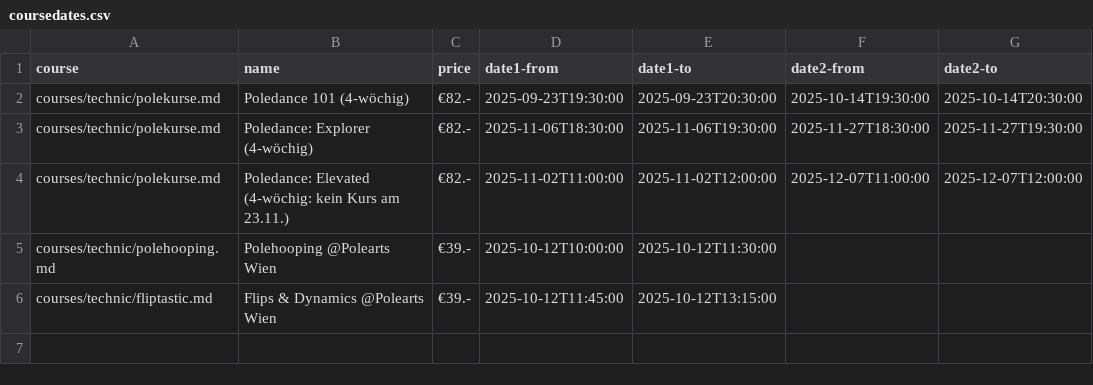
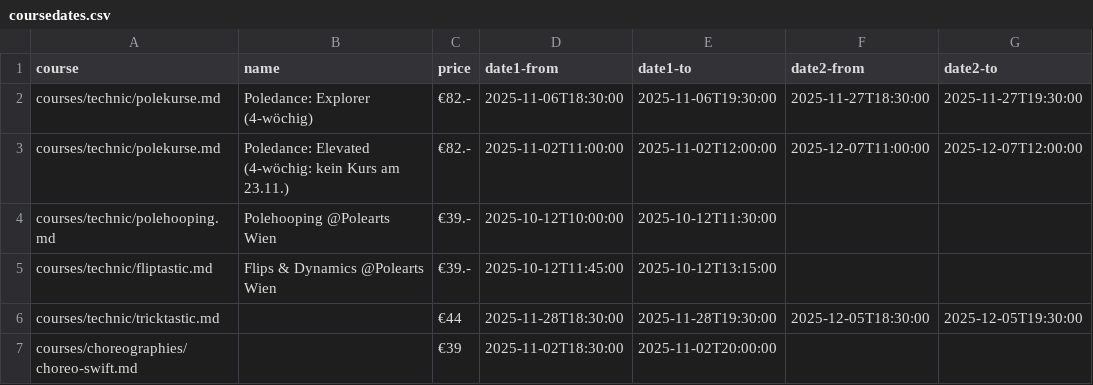
Before and after one commit to ivypoledance/ivypoledance.github.io, a CSV file: coursedates.csv, drawn as a sheet; removed rows and columns are numbered as before the commit, all else as after; the diff names each change by its address in the sheet, - before the commit and + after, or states it on an @@ line.

Commit message:
Update coursedates.csv

```diff
--- a/coursedates.csv
+++ b/coursedates.csv
-row 2: courses/technic/polekurse.md | Poledance 101 (4-wöchig) | €82.- | 2025-09-23T19:30:00 | 2025-09-23T20:30:00 | 2025-10-14T19:30:00 | 2025-10-14T20:30:00
+row 6: courses/technic/tricktastic.md |  | €44 | 2025-11-28T18:30:00 | 2025-11-28T19:30:00 | 2025-12-05T18:30:00 | 2025-12-05T19:30:00
+row 7: courses/choreographies/choreo-swift.md |  | €39 | 2025-11-02T18:30:00 | 2025-11-02T20:00:00
```
